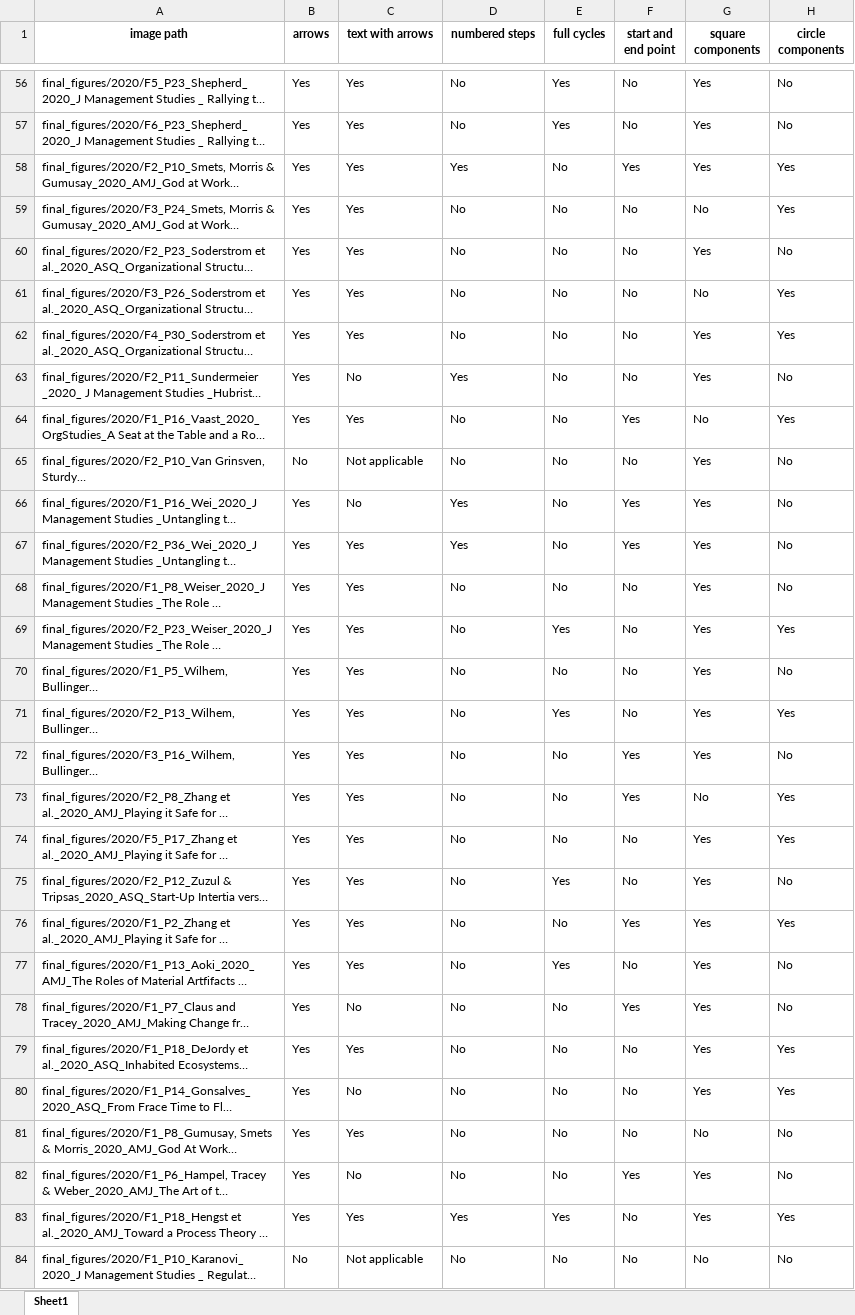
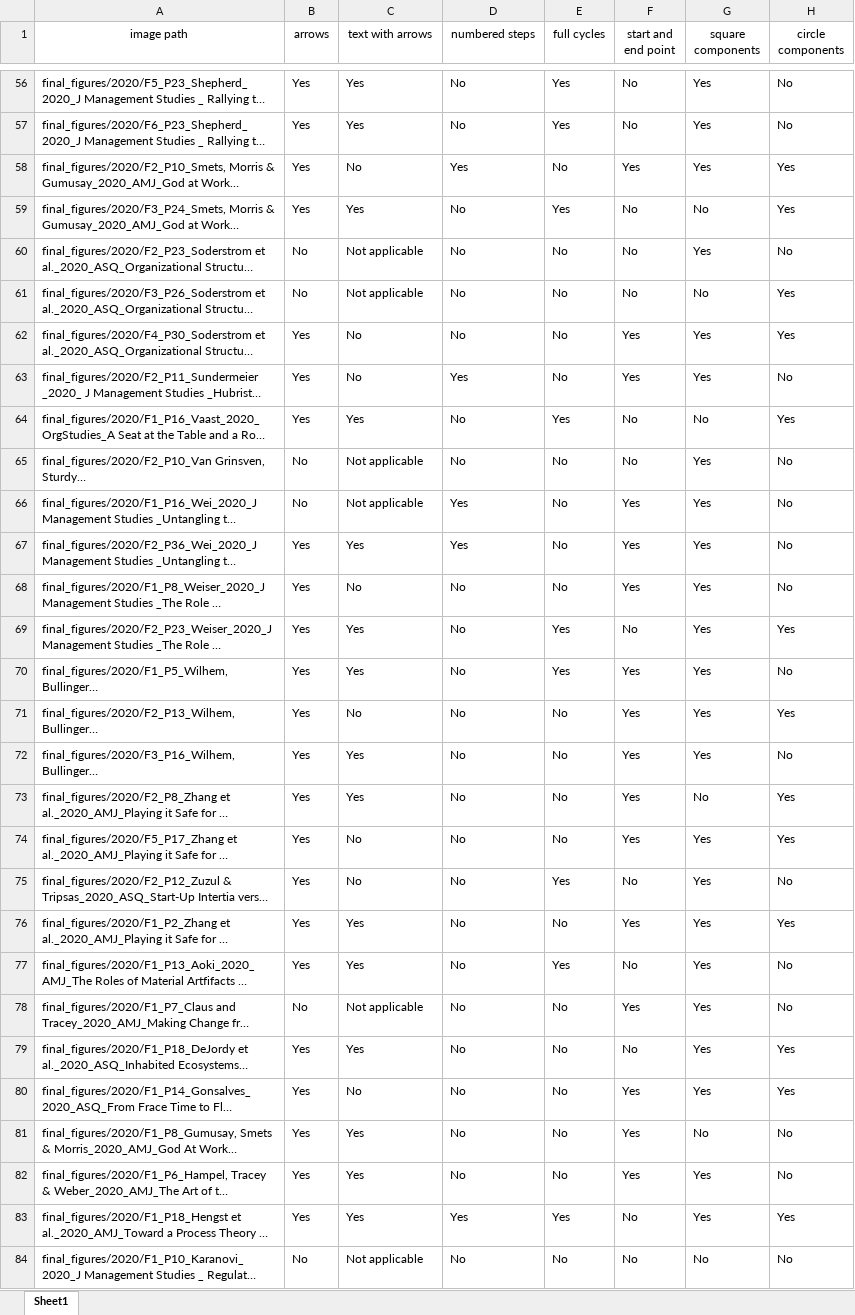
Before and after one commit to polyg314/figure_averaging, an Excel workbook: diagram_data/2020_diagram_data.xlsx, sheet Sheet1, drawn as a sheet; only a part is shown, gaps mark what is left out; long unchanged cells end in …; values as stored, in another font and other column widths than the file's, no borders; the diff covers the shown part only; the diff names each change by its address in the sheet, - before the commit and + after, or states it on an @@ line.

```diff
--- a/diagram_data/2020_diagram_data.xlsx (sheet Sheet1)
+++ b/diagram_data/2020_diagram_data.xlsx (sheet Sheet1)
-A1:H1 bold: on
+A1:H1 bold: off
-C58 (text with arrows): Yes
+C58 (text with arrows): No
-E59 (full cycles): No
+E59 (full cycles): Yes
-B60:B61 (arrows): Yes
+B60:B61 (arrows): No
-C60:C61 (text with arrows): Yes
+C60:C61 (text with arrows): Not applicable
-C62 (text with arrows): Yes
+C62 (text with arrows): No
-F62:F63 (start and end point): No
+F62:F63 (start and end point): Yes
-E64 (full cycles): No
+E64 (full cycles): Yes
-F64 (start and end point): Yes
+F64 (start and end point): No
-B66 (arrows): Yes
+B66 (arrows): No
-C66 (text with arrows): No
+C66 (text with arrows): Not applicable
-C68 (text with arrows): Yes
+C68 (text with arrows): No
-F68 (start and end point): No
+F68 (start and end point): Yes
-E70 (full cycles): No
+E70 (full cycles): Yes
-F70:F71 (start and end point): No
+F70:F71 (start and end point): Yes
-C71 (text with arrows): Yes
+C71 (text with arrows): No
-E71 (full cycles): Yes
+E71 (full cycles): No
-C74:C75 (text with arrows): Yes
+C74:C75 (text with arrows): No
-F74 (start and end point): No
+F74 (start and end point): Yes
-B78 (arrows): Yes
+B78 (arrows): No
-C78 (text with arrows): No
+C78 (text with arrows): Not applicable
-F80:F81 (start and end point): No
+F80:F81 (start and end point): Yes
-C82 (text with arrows): No
+C82 (text with arrows): Yes
```
Also changed, not shown: 1 removed row and 74 edited cells elsewhere in this sheet, cropped_and_labeled_image_data/2020_cropped_and_labeled_figs.xlsx.
